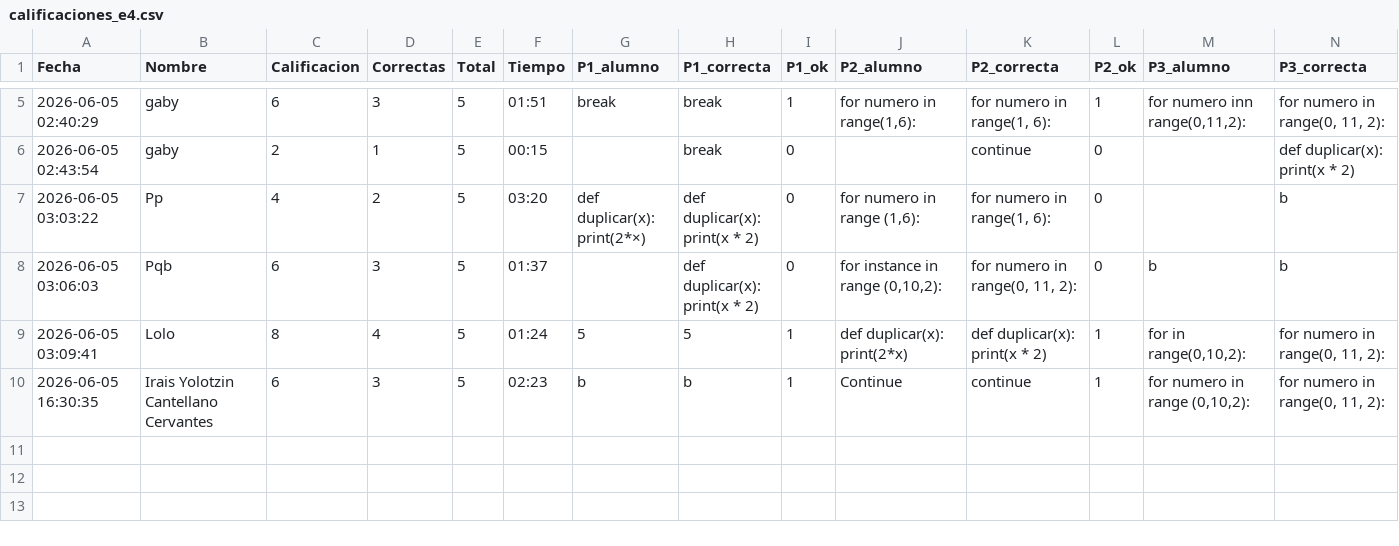
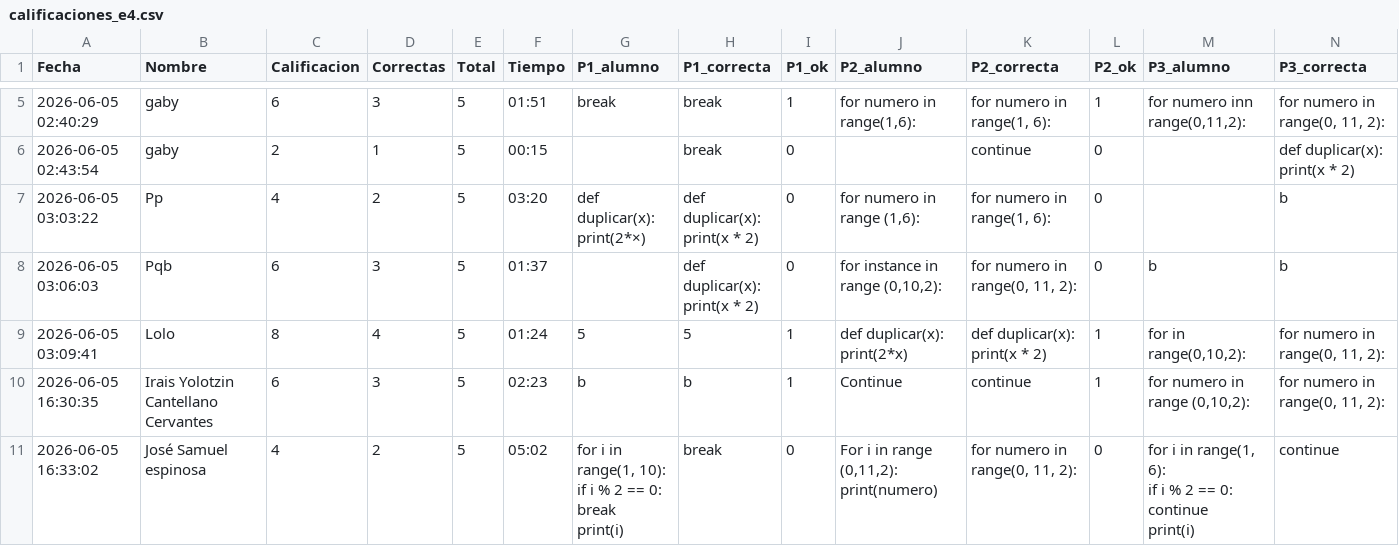
Before and after one commit to gbdiazc/Intro-python-cientifico-2026, a CSV file: calificaciones_e4.csv, drawn as a sheet; only a part is shown, gaps mark what is left out; rows hold the shown columns only; ↵ is a line break in a cell; the diff names each change by its address in the sheet, - before the commit and + after, or states it on an @@ line.

Commit message:
Calificacion: José Samuel espinosa — 4/10

```diff
--- a/calificaciones_e4.csv
+++ b/calificaciones_e4.csv
+row 11: 2026-06-05 16:33:02 | José Samuel espinosa | 4 | 2 | 5 | 05:02 | for i in range(1, 10): ↵ if i % 2 == 0: ↵ break ↵ print(i) | break | 0 | For i in range (0,11,2): ↵ print(numero) | for numero in range(0, 11, 2): | 0 | for i in range(1, 6): ↵ if i % 2 == 0: ↵ continue ↵ print(i) | continue
```
